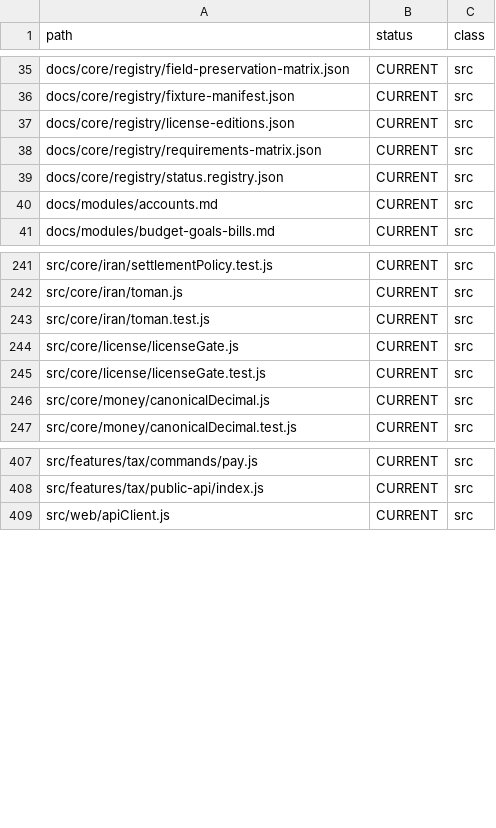
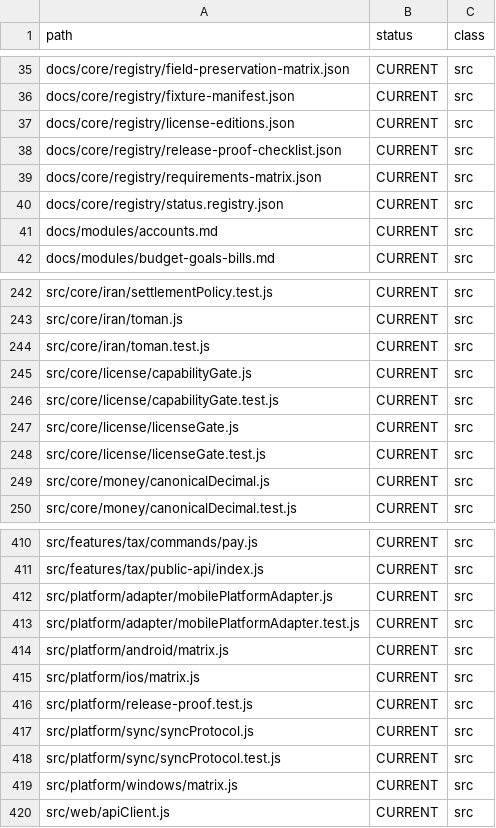
Before and after one commit to hamedalinejad/Personal-FI, a TSV file: docs/core/file-inventory.tsv, drawn as a sheet; only a part is shown, gaps mark what is left out.

Commit message:
feat(phase12-18): platform adapters, sync scaffold, license gate, release proof
- Mobile platform adapter contract + Node harness; POC Capacitor/Tauri pending
- Android/iOS/Windows acceptance matrices (specified, not device E2E)
- Sync event/conflict protocol scaffold (OUT_OF_MVP, no row replication)
- Edition capability gate at API; downgrade retains history
- release-proof-checklist locks RELEASE_PROVEN=false until evidence complete

```diff
--- a/docs/core/file-inventory.tsv
+++ b/docs/core/file-inventory.tsv
@@ -37,2 +37,3 @@ docs/core/registry/fixture-manifest.json	CURRENT	src
 docs/core/registry/license-editions.json	CURRENT	src
+docs/core/registry/release-proof-checklist.json	CURRENT	src
 docs/core/registry/requirements-matrix.json	CURRENT	src
@@ -243,2 +244,4 @@ src/core/iran/toman.js	CURRENT	src
 src/core/iran/toman.test.js	CURRENT	src
+src/core/license/capabilityGate.js	CURRENT	src
+src/core/license/capabilityGate.test.js	CURRENT	src
 src/core/license/licenseGate.js	CURRENT	src
@@ -408,2 +411,10 @@ src/features/tax/commands/pay.js	CURRENT	src
 src/features/tax/public-api/index.js	CURRENT	src
+src/platform/adapter/mobilePlatformAdapter.js	CURRENT	src
+src/platform/adapter/mobilePlatformAdapter.test.js	CURRENT	src
+src/platform/android/matrix.js	CURRENT	src
+src/platform/ios/matrix.js	CURRENT	src
+src/platform/release-proof.test.js	CURRENT	src
+src/platform/sync/syncProtocol.js	CURRENT	src
+src/platform/sync/syncProtocol.test.js	CURRENT	src
+src/platform/windows/matrix.js	CURRENT	src
 src/web/apiClient.js	CURRENT	src
```
Also changed, not shown: 15 other files.
